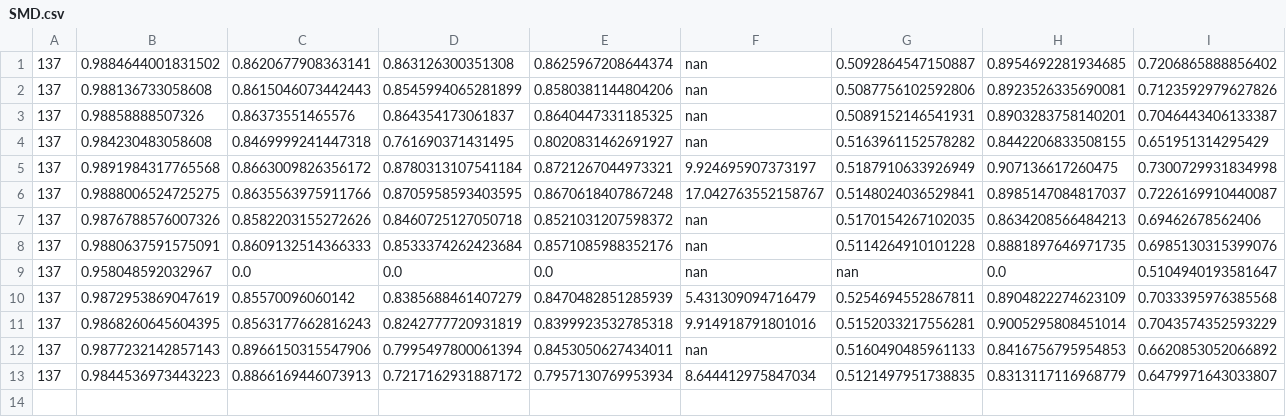
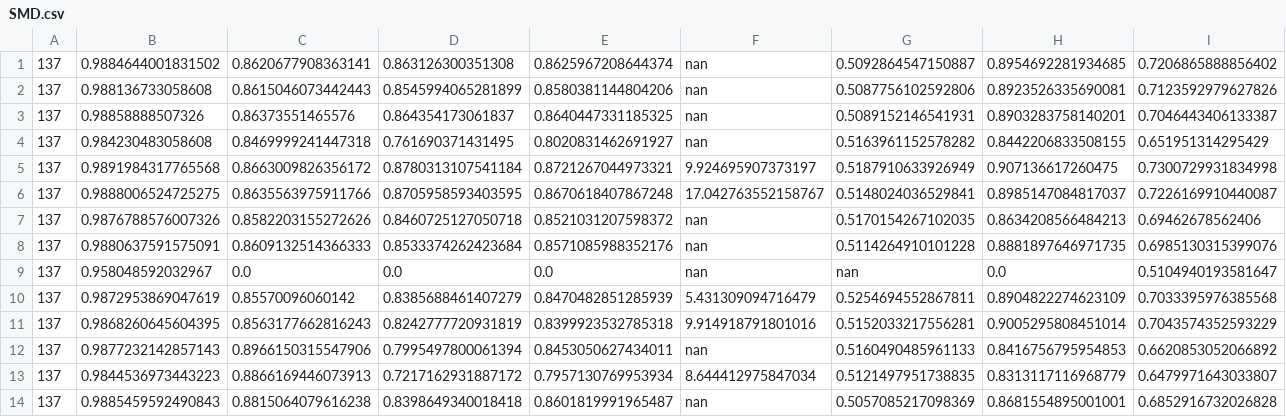
Before and after one commit to mohsafer/transformer, a CSV file: result/SMD.csv, drawn as a sheet; only a part is shown; rows hold the shown columns only; the diff names each change by its address in the sheet, - before the commit and + after, or states it on an @@ line.

```diff
--- a/result/SMD.csv
+++ b/result/SMD.csv
+row 14: 137 | 0.9885459592490843 | 0.8815064079616238 | 0.8398649340018418 | 0.8601819991965487 | nan | 0.5057085217098369 | 0.8681554895001001 | 0.6852916732026828
```
Also changed, not shown: 4 other files.
